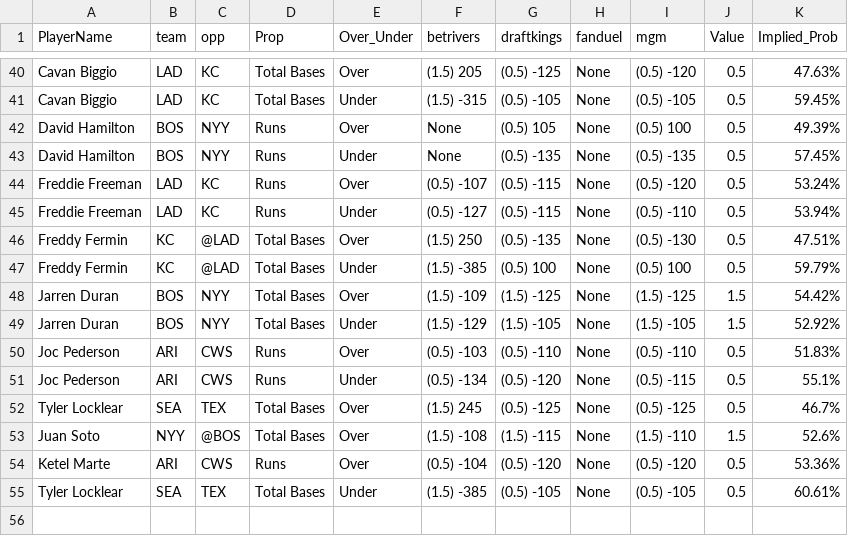
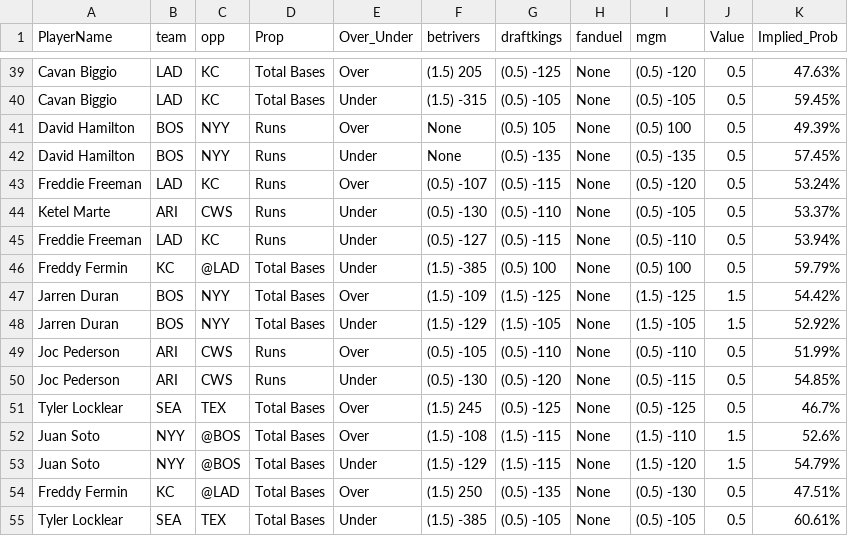
Before and after one commit to DhirenShivdasani/mlb, a CSV file: merged_data.csv, drawn as a sheet; only a part is shown, gaps mark what is left out; the diff covers the shown part only.

```diff
--- a/merged_data.csv
+++ b/merged_data.csv
@@ -44,4 +43,4 @@ David Hamilton,BOS,NYY,Runs,Under,None,(0.5) -135,None,(0.5) -135,0.5,57.45%
 Freddie Freeman,LAD,KC,Runs,Over,(0.5) -107,(0.5) -115,None,(0.5) -120,0.5,53.24%
+Ketel Marte,ARI,CWS,Runs,Under,(0.5) -130,(0.5) -110,None,(0.5) -105,0.5,53.37%
 Freddie Freeman,LAD,KC,Runs,Under,(0.5) -127,(0.5) -115,None,(0.5) -110,0.5,53.94%
-Freddy Fermin,KC,@LAD,Total Bases,Over,(1.5) 250,(0.5) -135,None,(0.5) -130,0.5,47.51%
 Freddy Fermin,KC,@LAD,Total Bases,Under,(1.5) -385,(0.5) 100,None,(0.5) 100,0.5,59.79%
@@ -49,7 +48,8 @@ Jarren Duran,BOS,NYY,Total Bases,Over,(1.5) -109,(1.5) -125,None,(1.5) -125,1.5,
 Jarren Duran,BOS,NYY,Total Bases,Under,(1.5) -129,(1.5) -105,None,(1.5) -105,1.5,52.92%
-Joc Pederson,ARI,CWS,Runs,Over,(0.5) -103,(0.5) -110,None,(0.5) -110,0.5,51.83%
-Joc Pederson,ARI,CWS,Runs,Under,(0.5) -134,(0.5) -120,None,(0.5) -115,0.5,55.1%
+Joc Pederson,ARI,CWS,Runs,Over,(0.5) -105,(0.5) -110,None,(0.5) -110,0.5,51.99%
+Joc Pederson,ARI,CWS,Runs,Under,(0.5) -130,(0.5) -120,None,(0.5) -115,0.5,54.85%
 Tyler Locklear,SEA,TEX,Total Bases,Over,(1.5) 245,(0.5) -125,None,(0.5) -125,0.5,46.7%
 Juan Soto,NYY,@BOS,Total Bases,Over,(1.5) -108,(1.5) -115,None,(1.5) -110,1.5,52.6%
-Ketel Marte,ARI,CWS,Runs,Over,(0.5) -104,(0.5) -120,None,(0.5) -120,0.5,53.36%
+Juan Soto,NYY,@BOS,Total Bases,Under,(1.5) -129,(1.5) -115,None,(1.5) -120,1.5,54.79%
+Freddy Fermin,KC,@LAD,Total Bases,Over,(1.5) 250,(0.5) -135,None,(0.5) -130,0.5,47.51%
 Tyler Locklear,SEA,TEX,Total Bases,Under,(1.5) -385,(0.5) -105,None,(0.5) -105,0.5,60.61%
```
Also changed, not shown: 6 added rows, 6 removed rows, 6 moved rows and 20 edited cells elsewhere in this file.
